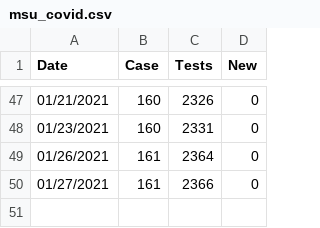
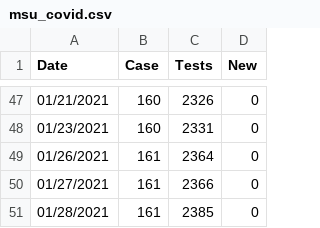
Before and after one commit to Paradoxdruid/msu-covid-tracker, a CSV file: msu_covid.csv, drawn as a sheet; only a part is shown, gaps mark what is left out; the diff names each change by its address in the sheet, - before the commit and + after, or states it on an @@ line.

Commit message:
Updated data

```diff
--- a/msu_covid.csv
+++ b/msu_covid.csv
+row 51: 01/28/2021 | 161 | 2385 | 0
```
